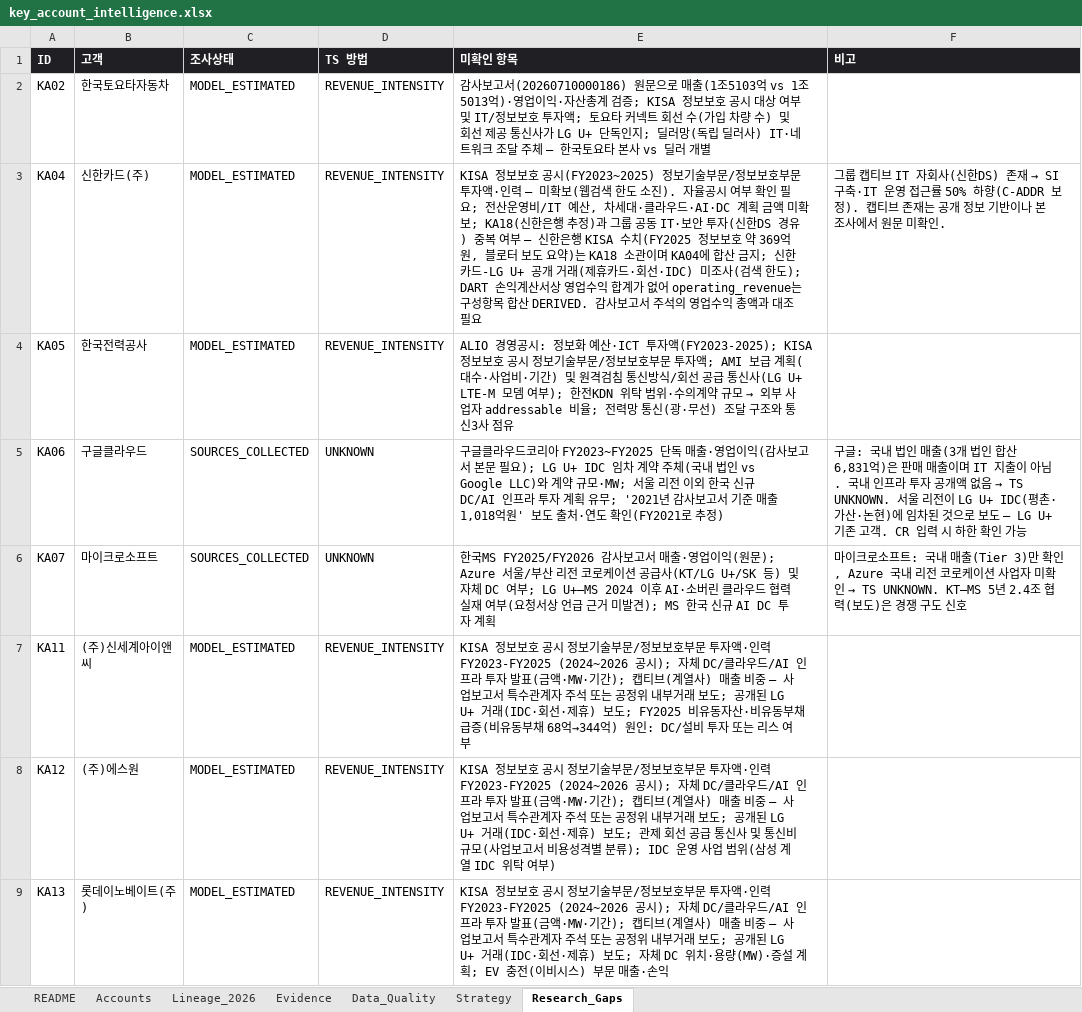
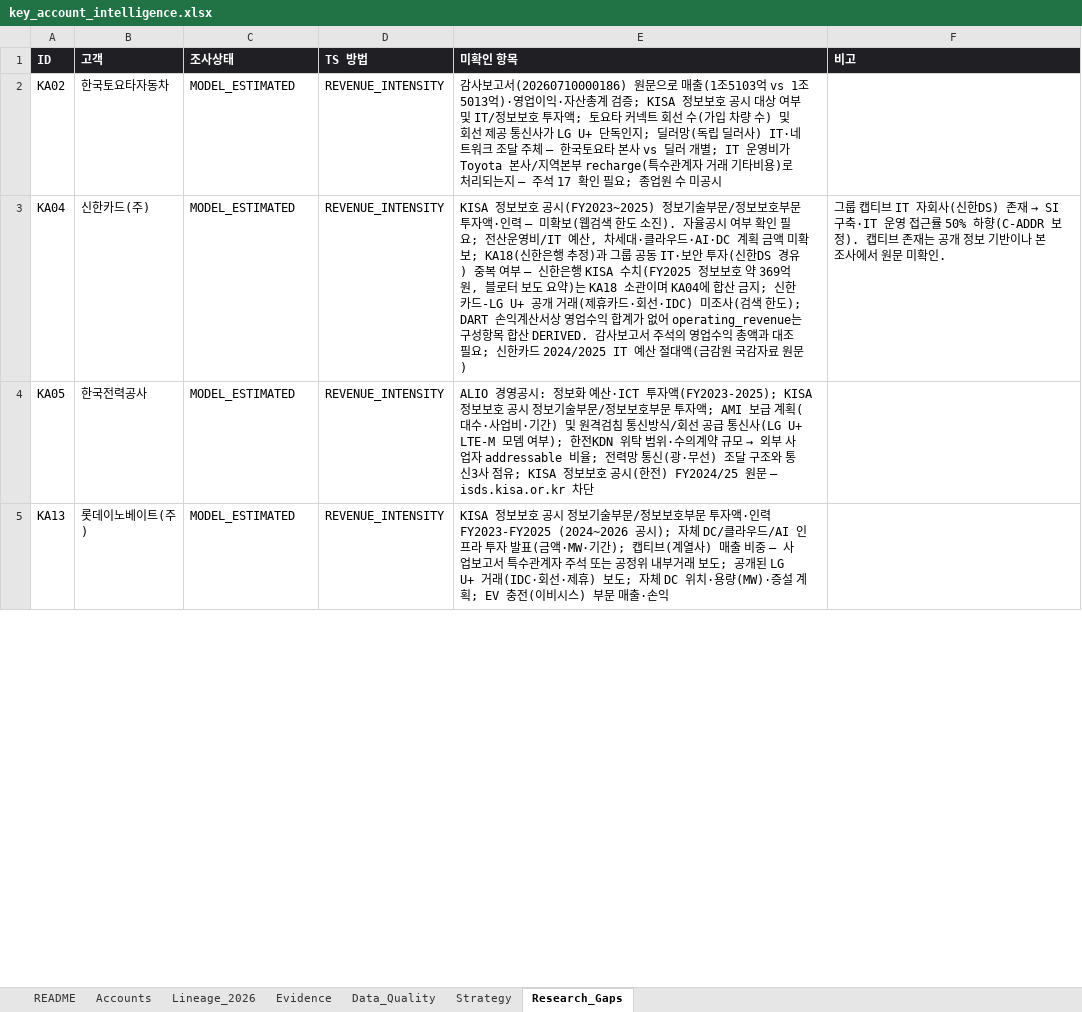
Before and after one commit to woojoohan5448/woojoo, an Excel workbook: data/exports/key_account_intelligence.xlsx, sheet Research_Gaps, drawn as a sheet; only a part is shown; values as stored, in another font and other column widths than the file's, no borders; the diff covers the shown part only; the diff names each change by its address in the sheet, - before the commit and + after, or states it on an @@ line.

```diff
--- a/data/exports/key_account_intelligence.xlsx (sheet Research_Gaps)
+++ b/data/exports/key_account_intelligence.xlsx (sheet Research_Gaps)
-E2 (미확인 항목): …러 개별
+E2 (미확인 항목): …러 개별; IT 운영비가 Toyota 본사/지역본부 recharge(특수관계자 거래 기타비용)로 처리되는지 — 주석 17 확인 필요; 종업원 수 미공시
-E3 (미확인 항목): …조 필요
+E3 (미확인 항목): …조 필요; 신한카드 2024/2025 IT 예산 절대액(금감원 국감자료 원문)
-E4 (미확인 항목): …사 점유
+E4 (미확인 항목): …사 점유; KISA 정보보호 공시(한전) FY2024/25 원문 — isds.kisa.or.kr 차단
-row 5: KA06 | 구글클라우드 | SOURCES_COLLECTED | UNKNOWN | 구글클라우드코리아 FY2023~FY2025 단독 매출·영업이익(감사보고서 본문 필요); LG U+ IDC 임차 계약 주체(국내 법인 vs Google LLC)와 계약 규모·MW; 서울 리전 이외 한국 신규 DC/AI 인프라 투자 계획 유무; '2021년 감사보고서 기준 매출 1,018억원' 보도 출처·연도 확인(FY2021로 추정) | 구글: 국내 법인 매출(3개 법인 합산 6,831억)은 판매 매출이며 IT 지출이 아님. 국내 인프라 투자 공개액 없음 → TS UNKNOWN. 서울 리전이 LG U+ IDC(평촌·가산·논현)에 임차된 것으로 보도 — LG U+ 기존 고객. CR 입력 시 하한 확인 가능
-row 6: KA07 | 마이크로소프트 | SOURCES_COLLECTED | UNKNOWN | 한국MS FY2025/FY2026 감사보고서 매출·영업이익(원문); Azure 서울/부산 리전 코로케이션 공급사(KT/LG U+/SK 등) 및 자체 DC 여부; LG U+–MS 2024 이후 AI·소버린 클라우드 협력 실재 여부(요청서상 언급 근거 미발견); MS 한국 신규 AI DC 투자 계획 | 마이크로소프트: 국내 매출(Tier 3)만 확인, Azure 국내 리전 코로케이션 사업자 미확인 → TS UNKNOWN. KT–MS 5년 2.4조 협력(보도)은 경쟁 구도 신호
-row 7: KA11 | (주)신세계아이앤씨 | MODEL_ESTIMATED | REVENUE_INTENSITY | KISA 정보보호 공시 정보기술부문/정보보호부문 투자액·인력 FY2023-FY2025 (2024~2026 공시); 자체 DC/클라우드/AI 인프라 투자 발표(금액·MW·기간); 캡티브(계열사) 매출 비중 — 사업보고서 특수관계자 주석 또는 공정위 내부거래 보도; 공개된 LG U+ 거래(IDC·회선·제휴) 보도; FY2025 비유동자산·비유동부채 급증(비유동부채 68억→344억) 원인: DC/설비 투자 또는 리스 여부
-row 8: KA12 | (주)에스원 | MODEL_ESTIMATED | REVENUE_INTENSITY | KISA 정보보호 공시 정보기술부문/정보보호부문 투자액·인력 FY2023-FY2025 (2024~2026 공시); 자체 DC/클라우드/AI 인프라 투자 발표(금액·MW·기간); 캡티브(계열사) 매출 비중 — 사업보고서 특수관계자 주석 또는 공정위 내부거래 보도; 공개된 LG U+ 거래(IDC·회선·제휴) 보도; 관제 회선 공급 통신사 및 통신비 규모(사업보고서 비용성격별 분류); IDC 운영 사업 범위(삼성 계열 IDC 위탁 여부)
```
Also changed, not shown: 20 removed rows and 17 edited cells elsewhere in this sheet, sheet Evidence, sheet Accounts, sheet Lineage_2026, sheet Data_Quality, sheet Strategy, sheet README, 59 other files.
